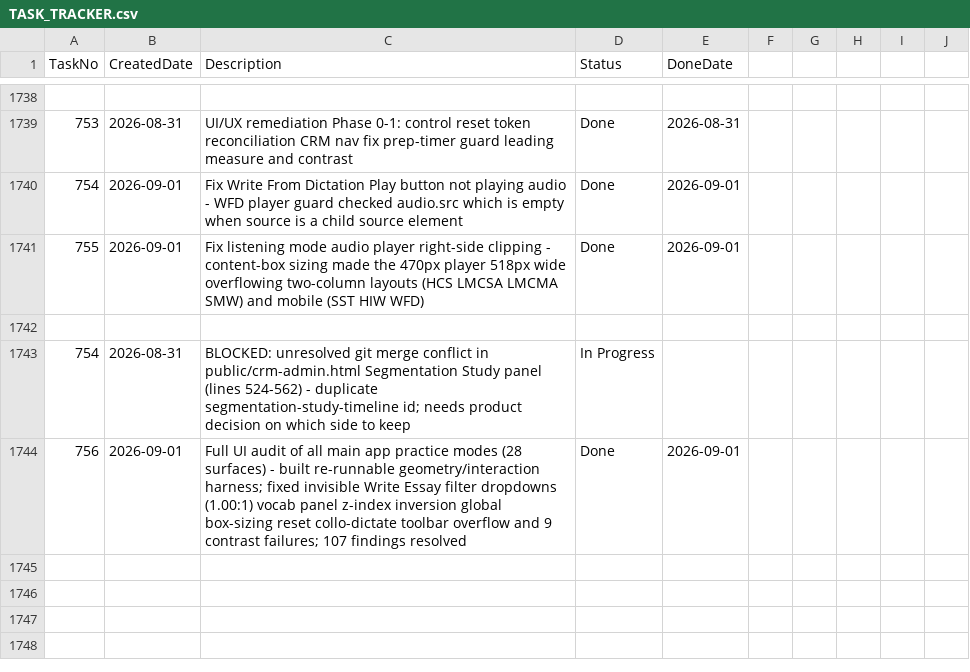
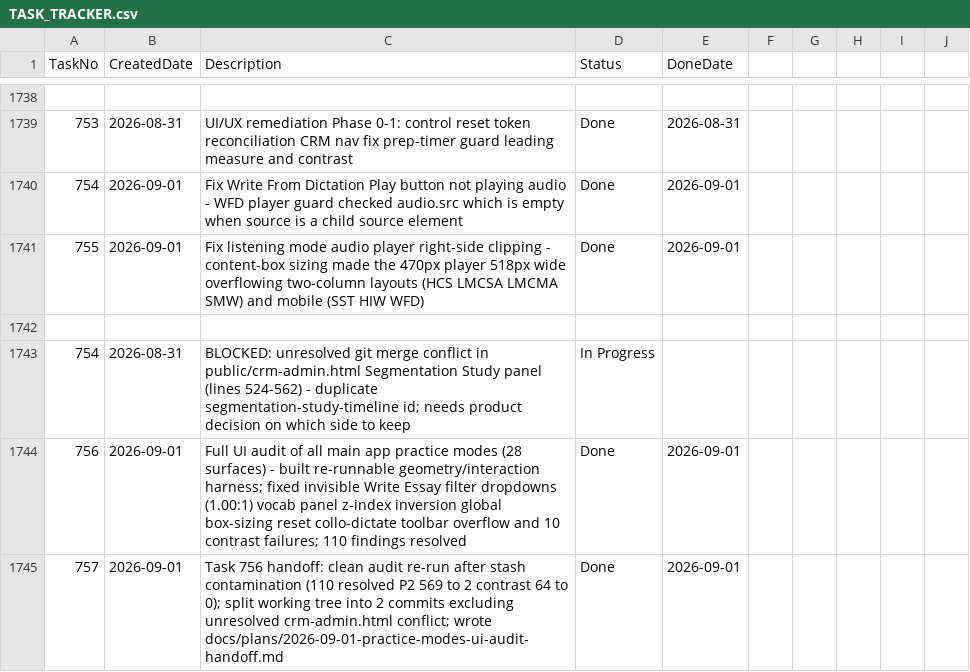
Before and after one commit to huathanhnam95-del/demoproject, a CSV file: TASK_TRACKER.csv, drawn as a sheet; only a part is shown, gaps mark what is left out.

```diff
--- a/TASK_TRACKER.csv
+++ b/TASK_TRACKER.csv
@@ -1743,2 +1743,3 @@ TaskNo,CreatedDate,Description,Status,DoneDate
 754,2026-08-31,BLOCKED: unresolved git merge conflict in public/crm-admin.html Segmentation Study panel (lines 524-562) - duplicate segmentation-study-timeline id; needs product decision on which side to keep,In Progress,
-756,2026-09-01,Full UI audit of all main app practice modes (28 surfaces) - built re-runnable geometry/interaction harness; fixed invisible Write Essay filter dropdowns (1.00:1) vocab panel z-index inversion global box-sizing reset collo-dictate toolbar overflow and 9 contrast failures; 107 findings resolved,Done,2026-09-01
+756,2026-09-01,Full UI audit of all main app practice modes (28 surfaces) - built re-runnable geometry/interaction harness; fixed invisible Write Essay filter dropdowns (1.00:1) vocab panel z-index inversion global box-sizing reset collo-dictate toolbar overflow and 10 contrast failures; 110 findings resolved,Done,2026-09-01
+757,2026-09-01,Task 756 handoff: clean audit re-run after stash contamination (110 resolved P2 569 to 2 contrast 64 to 0); split working tree into 2 commits excluding unresolved crm-admin.html conflict; wrote docs/plans/2026-09-01-practice-modes-ui-audit-handoff.md,Done,2026-09-01
```
Also changed, not shown: 1 other file.
